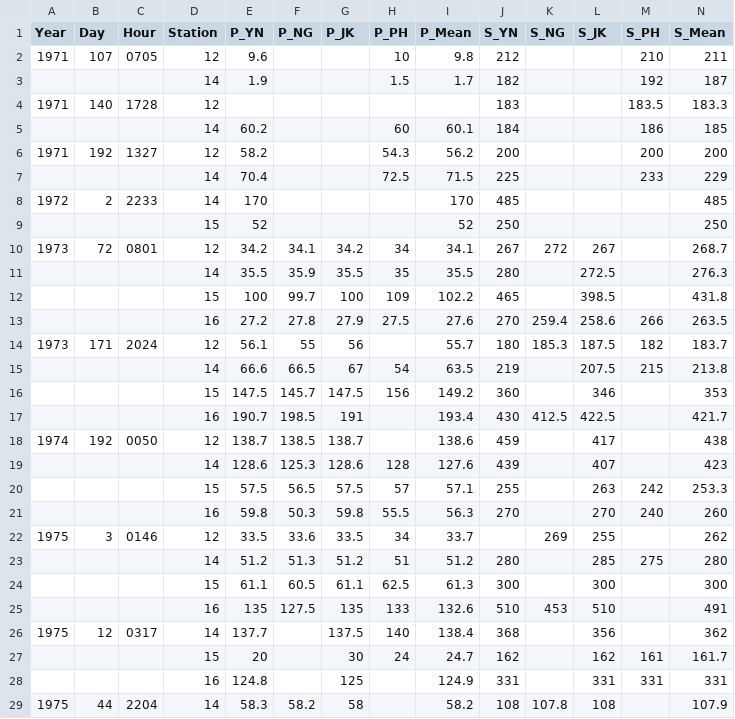
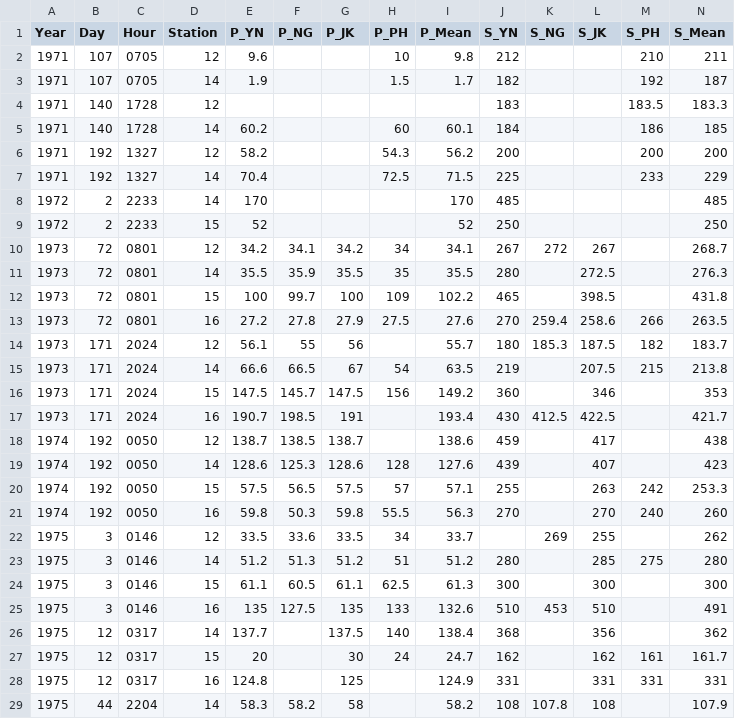
Before and after one commit to znschaffer/MoonGlobe, a CSV file: api/datasets/_1983_sm_arrivals_JulianDay.csv, drawn as a sheet; only a part is shown; the diff covers the shown part only.

Commit message:
update csv

```diff
--- a/api/datasets/_1983_sm_arrivals_JulianDay.csv
+++ b/api/datasets/_1983_sm_arrivals_JulianDay.csv
@@ -2,28 +2,28 @@ Year,Day,Hour,Station,P_YN,P_NG,P_JK,P_PH,P_Mean,S_YN,S_NG,S_JK,S_PH,S_Mean
 1971,107,0705,12,9.6,,,10,9.8,212,,,210,211
-,,,14,1.9,,,1.5,1.7,182,,,192,187
+1971,107,0705,14,1.9,,,1.5,1.7,182,,,192,187
 1971,140,1728,12,,,,,,183,,,183.5,183.3
-,,,14,60.2,,,60,60.1,184,,,186,185
+1971,140,1728,14,60.2,,,60,60.1,184,,,186,185
 1971,192,1327,12,58.2,,,54.3,56.2,200,,,200,200
-,,,14,70.4,,,72.5,71.5,225,,,233,229
+1971,192,1327,14,70.4,,,72.5,71.5,225,,,233,229
 1972,2,2233,14,170,,,,170,485,,,,485
-,,,15,52,,,,52,250,,,,250
+1972,2,2233,15,52,,,,52,250,,,,250
 1973,72,0801,12,34.2,34.1,34.2,34,34.1,267,272,267,,268.7
-,,,14,35.5,35.9,35.5,35,35.5,280,,272.5,,276.3
-,,,15,100,99.7,100,109,102.2,465,,398.5,,431.8
-,,,16,27.2,27.8,27.9,27.5,27.6,270,259.4,258.6,266,263.5
+1973,72,0801,14,35.5,35.9,35.5,35,35.5,280,,272.5,,276.3
+1973,72,0801,15,100,99.7,100,109,102.2,465,,398.5,,431.8
+1973,72,0801,16,27.2,27.8,27.9,27.5,27.6,270,259.4,258.6,266,263.5
 1973,171,2024,12,56.1,55,56,,55.7,180,185.3,187.5,182,183.7
-,,,14,66.6,66.5,67,54,63.5,219,,207.5,215,213.8
-,,,15,147.5,145.7,147.5,156,149.2,360,,346,,353
-,,,16,190.7,198.5,191,,193.4,430,412.5,422.5,,421.7
+1973,171,2024,14,66.6,66.5,67,54,63.5,219,,207.5,215,213.8
+1973,171,2024,15,147.5,145.7,147.5,156,149.2,360,,346,,353
+1973,171,2024,16,190.7,198.5,191,,193.4,430,412.5,422.5,,421.7
 1974,192,0050,12,138.7,138.5,138.7,,138.6,459,,417,,438
-,,,14,128.6,125.3,128.6,128,127.6,439,,407,,423
-,,,15,57.5,56.5,57.5,57,57.1,255,,263,242,253.3
-,,,16,59.8,50.3,59.8,55.5,56.3,270,,270,240,260
+1974,192,0050,14,128.6,125.3,128.6,128,127.6,439,,407,,423
+1974,192,0050,15,57.5,56.5,57.5,57,57.1,255,,263,242,253.3
+1974,192,0050,16,59.8,50.3,59.8,55.5,56.3,270,,270,240,260
 1975,3,0146,12,33.5,33.6,33.5,34,33.7,,269,255,,262
-,,,14,51.2,51.3,51.2,51,51.2,280,,285,275,280
-,,,15,61.1,60.5,61.1,62.5,61.3,300,,300,,300
-,,,16,135,127.5,135,133,132.6,510,453,510,,491
+1975,3,0146,14,51.2,51.3,51.2,51,51.2,280,,285,275,280
+1975,3,0146,15,61.1,60.5,61.1,62.5,61.3,300,,300,,300
+1975,3,0146,16,135,127.5,135,133,132.6,510,453,510,,491
 1975,12,0317,14,137.7,,137.5,140,138.4,368,,356,,362
-,,,15,20,,30,24,24.7,162,,162,161,161.7
-,,,16,124.8,,125,,124.9,331,,331,331,331
+1975,12,0317,15,20,,30,24,24.7,162,,162,161,161.7
+1975,12,0317,16,124.8,,125,,124.9,331,,331,331,331
 1975,44,2204,14,58.3,58.2,58,,58.2,108,107.8,108,,107.9
```
Also changed, not shown: 36 edited cells elsewhere in this file.
